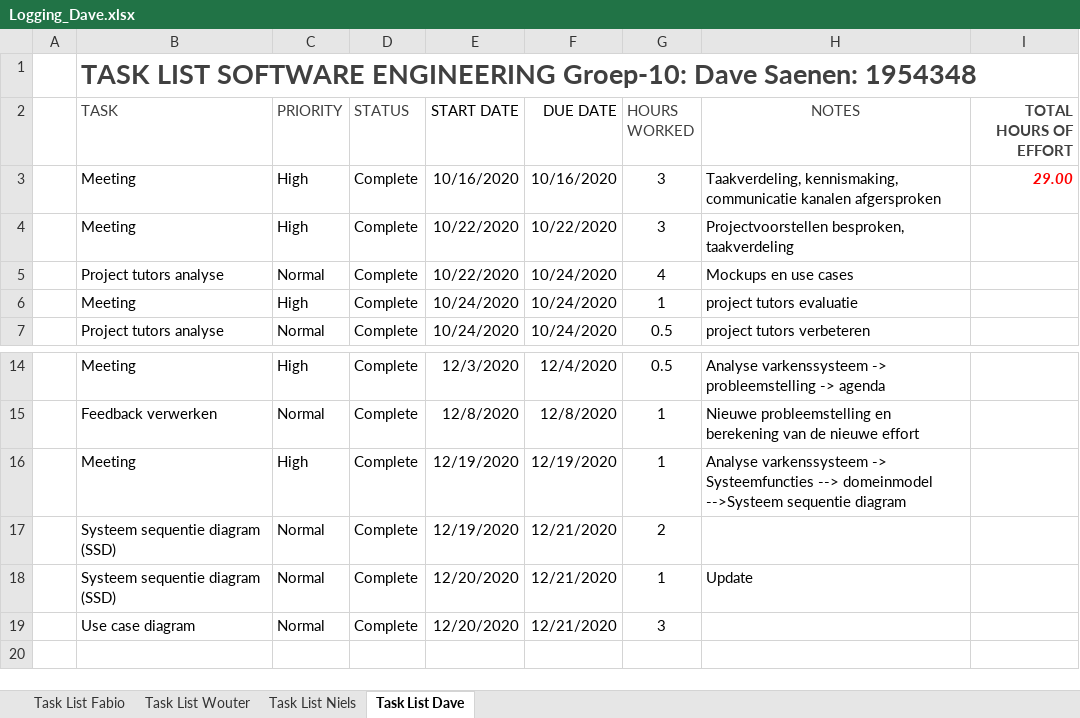
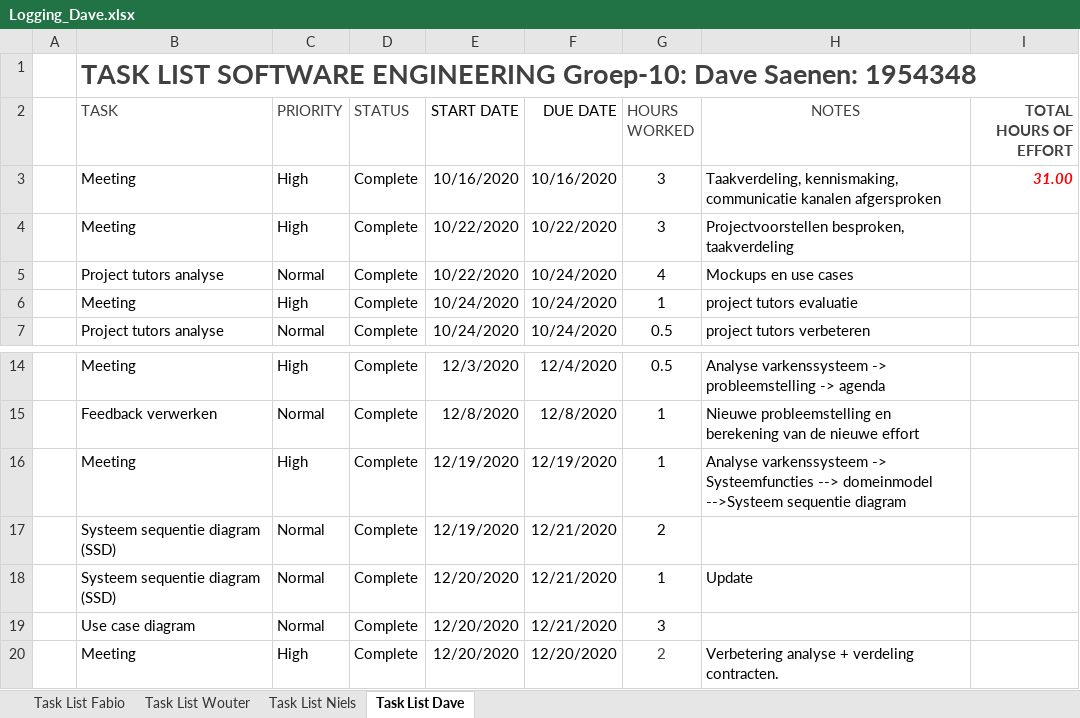
Before and after one commit to fabioPuissant/SoftEngProject2021-Groep10, an Excel workbook: Logging_Dave.xlsx, sheet Task List Dave, drawn as a sheet; only a part is shown, gaps mark what is left out; values as stored, in another font and other column widths than the file's, no borders; table styles not drawn; the diff names each change by its address in the sheet, - before the commit and + after, or states it on an @@ line.

Commit message:
edit: logging Dave

```diff
--- a/Logging_Dave.xlsx (sheet Task List Dave)
+++ b/Logging_Dave.xlsx (sheet Task List Dave)
-I3 (TOTAL HOURS OF EFFORT): 29.00
+I3 (TOTAL HOURS OF EFFORT): 31.00
+row 20:  | Meeting | High | Complete | 12/20/2020 | 12/20/2020 | 2 | Verbetering analyse + verdeling contracten.
```
Also changed, not shown: sheet Task List Wouter, sheet Task List Niels.
